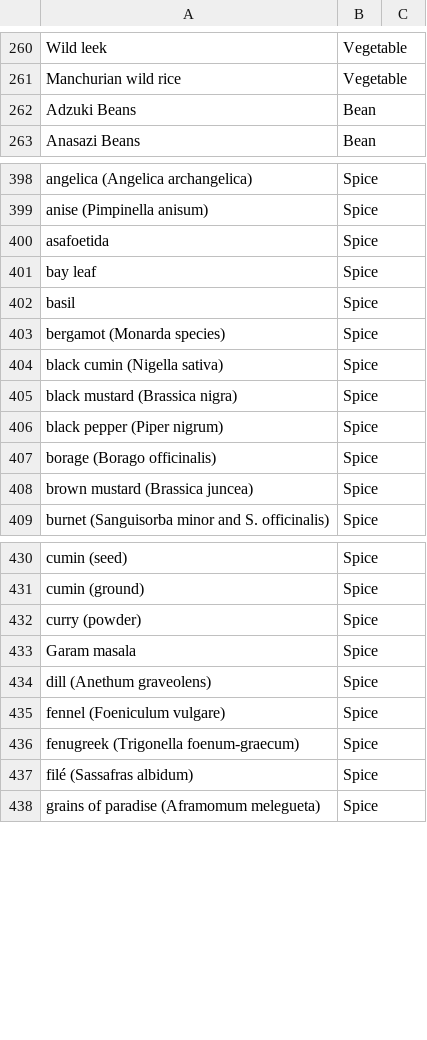
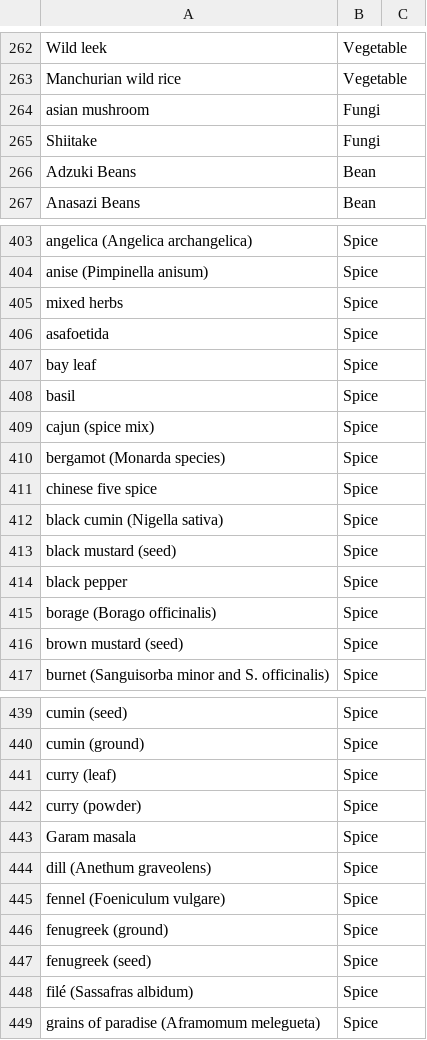
Before and after one commit to slevasse/foodinator, a CSV file: food_item_library/all-foods.csv, drawn as a sheet; only a part is shown, gaps mark what is left out; the diff covers the shown part only.

Commit message:
- added ingredients to ingredient list. - modified the ingredient to file function to format to markdown.

```diff
--- a/food_item_library/all-foods.csv
+++ b/food_item_library/all-foods.csv
@@ -261,2 +263,4 @@ Wild leek,Vegetable,
 Manchurian wild rice,Vegetable,
+asian mushroom,Fungi,
+Shiitake,Fungi,
 Adzuki Beans,Bean,
@@ -399,2 +404,3 @@ angelica (Angelica archangelica),Spice,
 anise (Pimpinella anisum),Spice,
+mixed herbs,Spice,
 asafoetida,Spice,
@@ -402,8 +408,10 @@ bay leaf,Spice,
 basil ,Spice,
+cajun (spice mix),Spice,
 bergamot (Monarda species),Spice,
+chinese five spice,Spice,
 black cumin (Nigella sativa),Spice,
-black mustard (Brassica nigra),Spice,
-black pepper (Piper nigrum),Spice,
+black mustard (seed),Spice,
+black pepper,Spice,
 borage (Borago officinalis),Spice,
-brown mustard (Brassica juncea),Spice,
+brown mustard (seed),Spice,
 burnet (Sanguisorba minor and S. officinalis),Spice,
@@ -431,2 +440,3 @@ cumin (seed),Spice,
 cumin (ground),Spice,
+curry (leaf),Spice,
 curry (powder),Spice,
@@ -435,3 +445,4 @@ dill (Anethum graveolens),Spice,
 fennel (Foeniculum vulgare),Spice,
-fenugreek (Trigonella foenum-graecum),Spice,
+fenugreek (ground),Spice,
+fenugreek (seed),Spice,
 filé (Sassafras albidum),Spice,
```
Also changed, not shown: 11 added rows and 12 edited cells elsewhere in this file, 1 other file.
